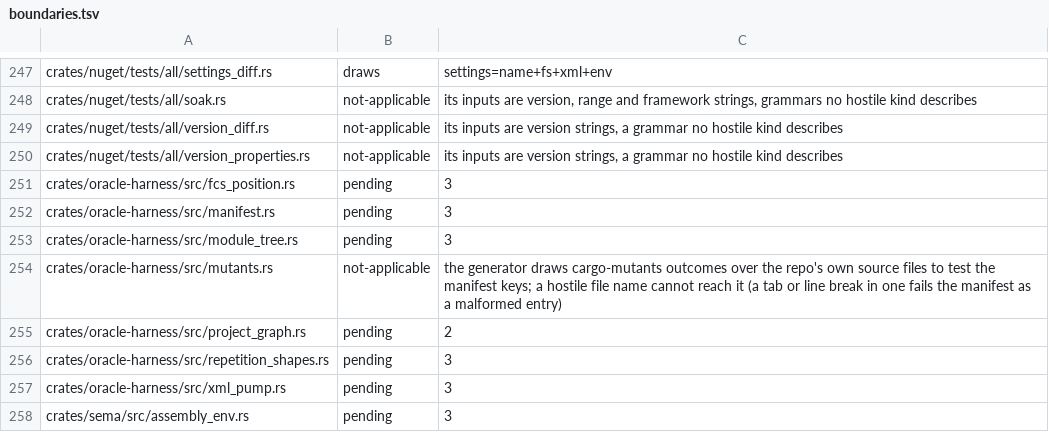
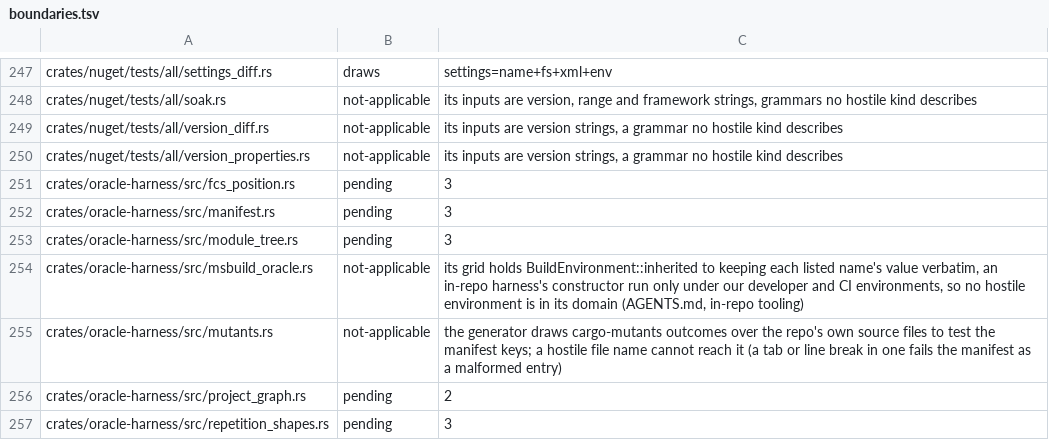
Before and after one commit to WoofWare/borzoi, a TSV file: crates/oracle-harness/src/hostile/boundaries.tsv, drawn as a sheet; only a part is shown, gaps mark what is left out; the shorter side is filled out with more unchanged rows.

```diff
--- a/crates/oracle-harness/src/hostile/boundaries.tsv
+++ b/crates/oracle-harness/src/hostile/boundaries.tsv
@@ -253,2 +253,3 @@ crates/oracle-harness/src/manifest.rs	pending	3
 crates/oracle-harness/src/module_tree.rs	pending	3
+crates/oracle-harness/src/msbuild_oracle.rs	not-applicable	its grid holds BuildEnvironment::inherited to keeping each listed name's value verbatim, an in-repo harness's constructor run only under our developer and CI environments, so no hostile environment is in its domain (AGENTS.md, in-repo tooling)
 crates/oracle-harness/src/mutants.rs	not-applicable	the generator draws cargo-mutants outcomes over the repo's own source files to test the manifest keys; a hostile file name cannot reach it (a tab or line break in one fails the manifest as a malformed entry)
```
Also changed, not shown: 11 other files.
